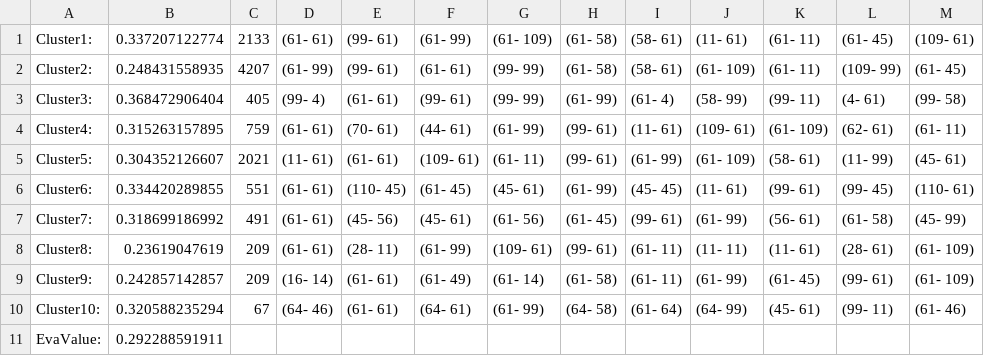
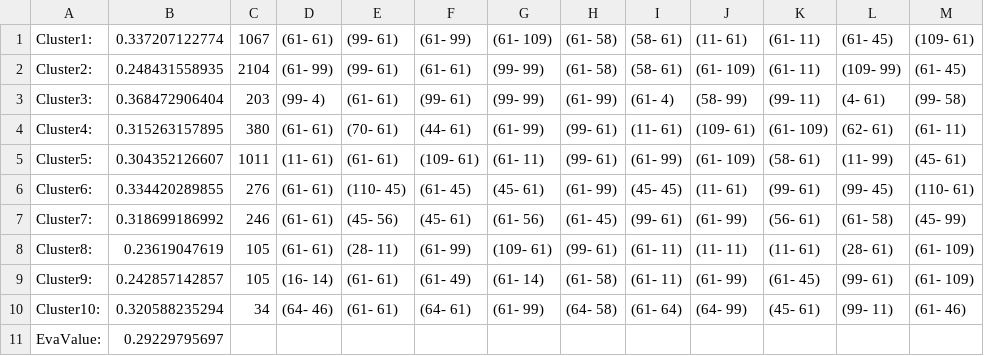
Before and after one commit to KPY1234/NMF, a CSV file: NewClusterResult/H_10_1e-8_refined_cluster_topPattern10_EvaluateResultRefined.csv, drawn as a sheet.

```diff
--- a/NewClusterResult/H_10_1e-8_refined_cluster_topPattern10_EvaluateResultRefined.csv
+++ b/NewClusterResult/H_10_1e-8_refined_cluster_topPattern10_EvaluateResultRefined.csv
@@ -1,11 +1,11 @@
-Cluster1:,0.337207122774,2133,(61- 61),(99- 61),(61- 99),(61- 109),(61- 58),(58- 61),(11- 61),(61- 11),(61- 45),(109- 61),
-Cluster2:,0.248431558935,4207,(61- 99),(99- 61),(61- 61),(99- 99),(61- 58),(58- 61),(61- 109),(61- 11),(109- 99),(61- 45),
-Cluster3:,0.368472906404,405,(99- 4),(61- 61),(99- 61),(99- 99),(61- 99),(61- 4),(58- 99),(99- 11),(4- 61),(99- 58),
-Cluster4:,0.315263157895,759,(61- 61),(70- 61),(44- 61),(61- 99),(99- 61),(11- 61),(109- 61),(61- 109),(62- 61),(61- 11),
-Cluster5:,0.304352126607,2021,(11- 61),(61- 61),(109- 61),(61- 11),(99- 61),(61- 99),(61- 109),(58- 61),(11- 99),(45- 61),
-Cluster6:,0.334420289855,551,(61- 61),(110- 45),(61- 45),(45- 61),(61- 99),(45- 45),(11- 61),(99- 61),(99- 45),(110- 61),
-Cluster7:,0.318699186992,491,(61- 61),(45- 56),(45- 61),(61- 56),(61- 45),(99- 61),(61- 99),(56- 61),(61- 58),(45- 99),
-Cluster8:,0.23619047619,209,(61- 61),(28- 11),(61- 99),(109- 61),(99- 61),(61- 11),(11- 11),(11- 61),(28- 61),(61- 109),
-Cluster9:,0.242857142857,209,(16- 14),(61- 61),(61- 49),(61- 14),(61- 58),(61- 11),(61- 99),(61- 45),(99- 61),(61- 109),
-Cluster10:,0.320588235294,67,(64- 46),(61- 61),(64- 61),(61- 99),(64- 58),(61- 64),(64- 99),(45- 61),(99- 11),(61- 46),
-EvaValue:,0.292288591911
+Cluster1:,0.337207122774,1067,(61- 61),(99- 61),(61- 99),(61- 109),(61- 58),(58- 61),(11- 61),(61- 11),(61- 45),(109- 61),
+Cluster2:,0.248431558935,2104,(61- 99),(99- 61),(61- 61),(99- 99),(61- 58),(58- 61),(61- 109),(61- 11),(109- 99),(61- 45),
+Cluster3:,0.368472906404,203,(99- 4),(61- 61),(99- 61),(99- 99),(61- 99),(61- 4),(58- 99),(99- 11),(4- 61),(99- 58),
+Cluster4:,0.315263157895,380,(61- 61),(70- 61),(44- 61),(61- 99),(99- 61),(11- 61),(109- 61),(61- 109),(62- 61),(61- 11),
+Cluster5:,0.304352126607,1011,(11- 61),(61- 61),(109- 61),(61- 11),(99- 61),(61- 99),(61- 109),(58- 61),(11- 99),(45- 61),
+Cluster6:,0.334420289855,276,(61- 61),(110- 45),(61- 45),(45- 61),(61- 99),(45- 45),(11- 61),(99- 61),(99- 45),(110- 61),
+Cluster7:,0.318699186992,246,(61- 61),(45- 56),(45- 61),(61- 56),(61- 45),(99- 61),(61- 99),(56- 61),(61- 58),(45- 99),
+Cluster8:,0.23619047619,105,(61- 61),(28- 11),(61- 99),(109- 61),(99- 61),(61- 11),(11- 11),(11- 61),(28- 61),(61- 109),
+Cluster9:,0.242857142857,105,(16- 14),(61- 61),(61- 49),(61- 14),(61- 58),(61- 11),(61- 99),(61- 45),(99- 61),(61- 109),
+Cluster10:,0.320588235294,34,(64- 46),(61- 61),(64- 61),(61- 99),(64- 58),(61- 64),(64- 99),(45- 61),(99- 11),(61- 46),
+EvaValue:,0.29229795697
```
Also changed, not shown: NewClusterResult/H_10_1e-8_refined_cluster_topPattern15_EvaluateResultRefined.csv, NewClusterResult/H_12_1e-8_refined_cluster_topPattern10_EvaluateResultRefined.csv, 14 other files.
